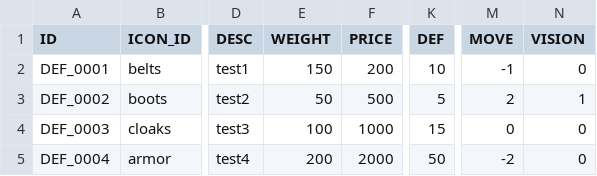
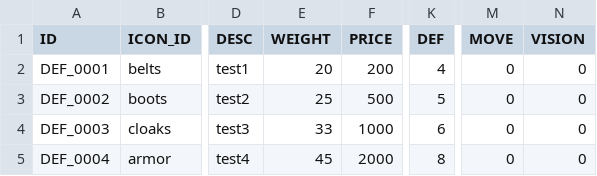
Before and after one commit to Hyungil-Kim/Flash_Over, a CSV file: Assets/Resources/BunkerGearDataTable.csv, drawn as a sheet; only a part is shown, gaps mark what is left out; the diff names each change by its address in the sheet, - before the commit and + after, or states it on an @@ line.

```diff
--- a/Assets/Resources/BunkerGearDataTable.csv
+++ b/Assets/Resources/BunkerGearDataTable.csv
-E2 (WEIGHT): 150
+E2 (WEIGHT): 20
-K2 (DEF): 10
+K2 (DEF): 4
-M2 (MOVE): -1
+M2 (MOVE): 0
-E3 (WEIGHT): 50
+E3 (WEIGHT): 25
-M3 (MOVE): 2
+M3 (MOVE): 0
-N3 (VISION): 1
+N3 (VISION): 0
-E4 (WEIGHT): 100
+E4 (WEIGHT): 33
-K4 (DEF): 15
+K4 (DEF): 6
-E5 (WEIGHT): 200
+E5 (WEIGHT): 45
-K5 (DEF): 50
+K5 (DEF): 8
-M5 (MOVE): -2
+M5 (MOVE): 0
```
Also changed, not shown: Assets/Resources/OxygenTankDataTable.csv, 8 other files.
